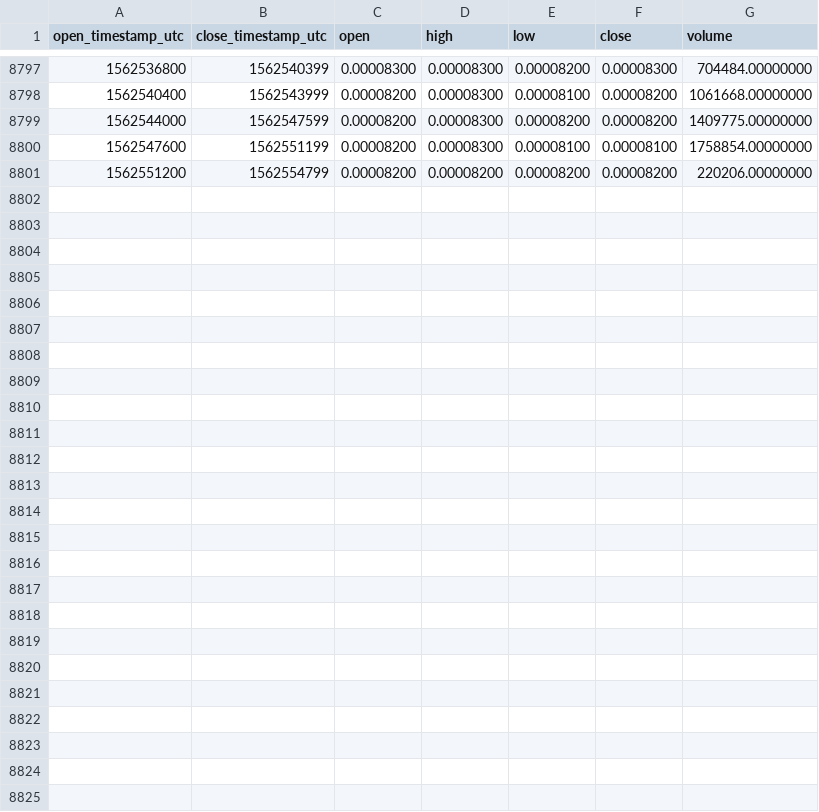
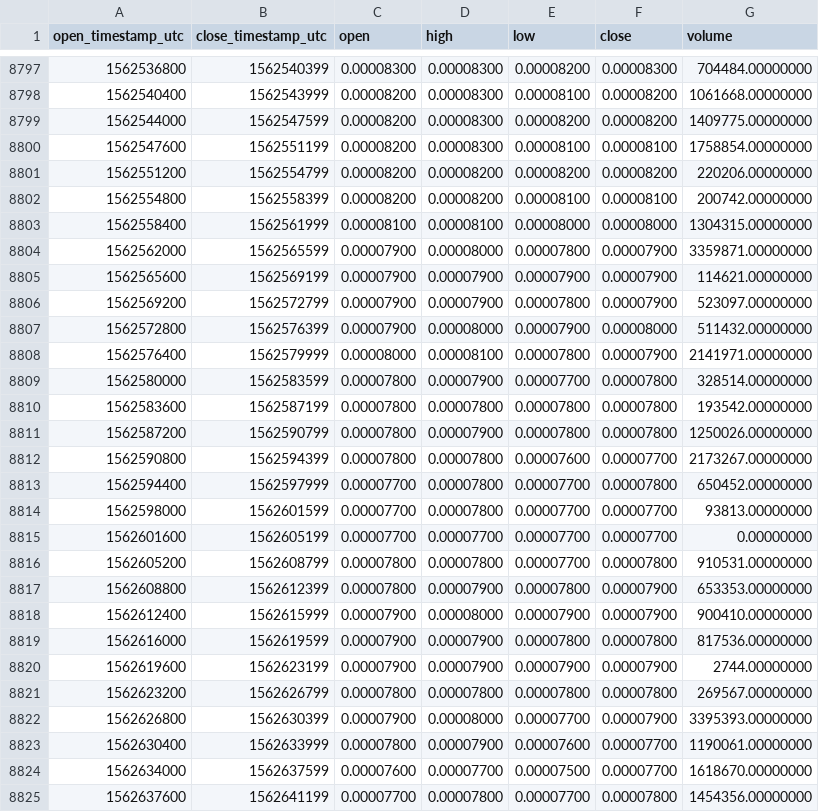
Before and after one commit to cryptobigbro/binance-MFTBNB, a CSV file: binance-MFTBNB-1h.csv, drawn as a sheet; only a part is shown, gaps mark what is left out.

Commit message:
Update OHLCV data.

```diff
--- a/binance-MFTBNB-1h.csv
+++ b/binance-MFTBNB-1h.csv
@@ -8801 +8801,25 @@ open_timestamp_utc,close_timestamp_utc,open,high,low,close,volume
 1562551200,1562554799,0.00008200,0.00008200,0.00008200,0.00008200,220206.00000000
+1562554800,1562558399,0.00008200,0.00008200,0.00008100,0.00008100,200742.00000000
+1562558400,1562561999,0.00008100,0.00008100,0.00008000,0.00008000,1304315.00000000
+1562562000,1562565599,0.00007900,0.00008000,0.00007800,0.00007900,3359871.00000000
+1562565600,1562569199,0.00007900,0.00007900,0.00007900,0.00007900,114621.00000000
+1562569200,1562572799,0.00007900,0.00007900,0.00007800,0.00007900,523097.00000000
+1562572800,1562576399,0.00007900,0.00008000,0.00007900,0.00008000,511432.00000000
+1562576400,1562579999,0.00008000,0.00008100,0.00007800,0.00007900,2141971.00000000
+1562580000,1562583599,0.00007800,0.00007900,0.00007700,0.00007800,328514.00000000
+1562583600,1562587199,0.00007800,0.00007800,0.00007800,0.00007800,193542.00000000
+1562587200,1562590799,0.00007800,0.00007900,0.00007800,0.00007800,1250026.00000000
+1562590800,1562594399,0.00007800,0.00007800,0.00007600,0.00007700,2173267.00000000
+1562594400,1562597999,0.00007700,0.00007800,0.00007700,0.00007800,650452.00000000
+1562598000,1562601599,0.00007700,0.00007800,0.00007700,0.00007700,93813.00000000
+1562601600,1562605199,0.00007700,0.00007700,0.00007700,0.00007700,0.00000000
+1562605200,1562608799,0.00007800,0.00007800,0.00007700,0.00007800,910531.00000000
+1562608800,1562612399,0.00007800,0.00007900,0.00007800,0.00007900,653353.00000000
+1562612400,1562615999,0.00007900,0.00008000,0.00007900,0.00007900,900410.00000000
+1562616000,1562619599,0.00007900,0.00007900,0.00007800,0.00007800,817536.00000000
+1562619600,1562623199,0.00007900,0.00007900,0.00007900,0.00007900,2744.00000000
+1562623200,1562626799,0.00007800,0.00007800,0.00007800,0.00007800,269567.00000000
+1562626800,1562630399,0.00007900,0.00008000,0.00007700,0.00007900,3395393.00000000
+1562630400,1562633999,0.00007800,0.00007900,0.00007600,0.00007700,1190061.00000000
+1562634000,1562637599,0.00007600,0.00007700,0.00007500,0.00007700,1618670.00000000
+1562637600,1562641199,0.00007700,0.00007800,0.00007700,0.00007800,1454356.00000000
```
Also changed, not shown: binance-MFTBNB-1d.csv.
